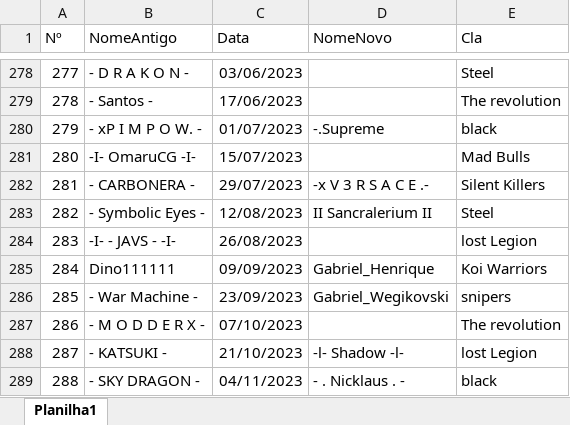
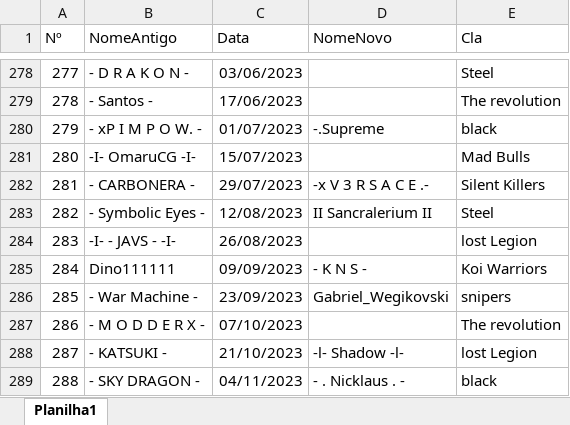
Before and after one commit to LFBG96/API_xerifes, an Excel workbook: xerifes.xlsx, sheet Planilha1, drawn as a sheet; only a part is shown, gaps mark what is left out; values as stored, in another font and other column widths than the file's, no borders; the diff names each change by its address in the sheet, - before the commit and + after, or states it on an @@ line.

Commit message:
att

```diff
--- a/xerifes.xlsx (sheet Planilha1)
+++ b/xerifes.xlsx (sheet Planilha1)
-D285 (NomeNovo): Gabriel_Henrique
+D285 (NomeNovo): - K N S -
```
